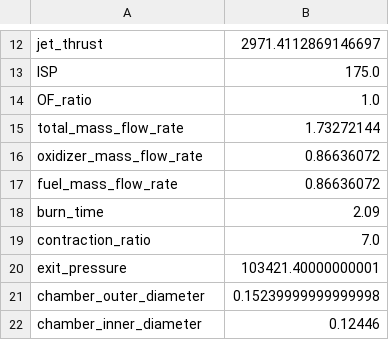
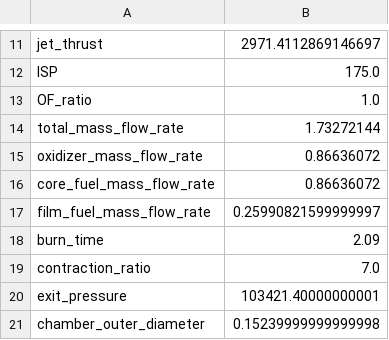
Before and after one commit to Purdue-Space-Program/PSPL_Rocket_A, a CSV file: vehicle_parameters.csv, drawn as a sheet; only a part is shown, gaps mark what is left out; the shorter side is filled out with more unchanged rows; the diff covers the shown part only.

```diff
--- a/vehicle_parameters.csv
+++ b/vehicle_parameters.csv
@@ -16,3 +15,4 @@ total_mass_flow_rate,1.73272144
 oxidizer_mass_flow_rate,0.86636072
-fuel_mass_flow_rate,0.86636072
+core_fuel_mass_flow_rate,0.86636072
+film_fuel_mass_flow_rate,0.25990821599999997
 burn_time,2.09
```
Also changed, not shown: 14 added rows, 1 removed row and 4 edited cells elsewhere in this file, 6 other files.
